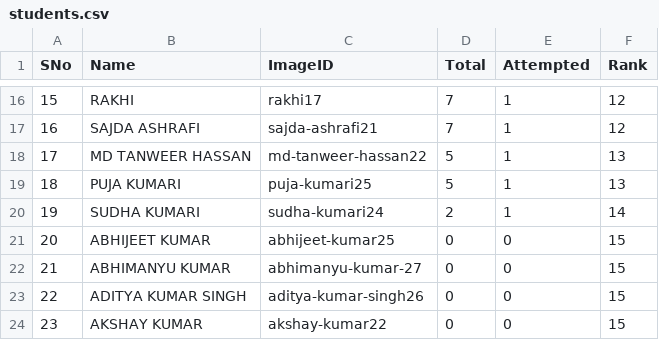
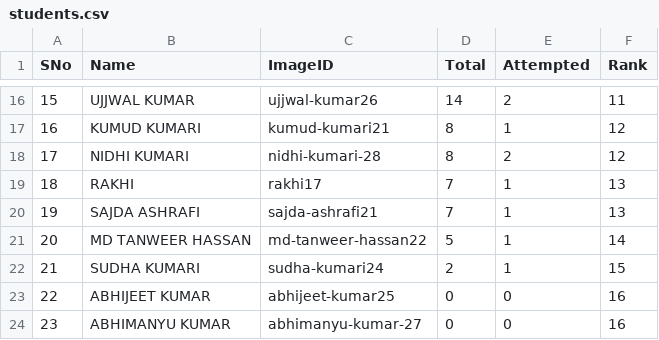
Before and after one commit to tmbumaths/python-workshop, a CSV file: students.csv, drawn as a sheet; only a part is shown, gaps mark what is left out; the diff covers the shown part only.

```diff
--- a/students.csv
+++ b/students.csv
@@ -16,9 +16,9 @@ SNo,Name,ImageID,Total,Attempted,Rank
-15,RAKHI,rakhi17,7,1,12
-16,SAJDA ASHRAFI,sajda-ashrafi21,7,1,12
-17,MD TANWEER HASSAN,md-tanweer-hassan22,5,1,13
-18,PUJA KUMARI,puja-kumari25,5,1,13
-19,SUDHA KUMARI,sudha-kumari24,2,1,14
-20,ABHIJEET KUMAR,abhijeet-kumar25,0,0,15
-21,ABHIMANYU KUMAR ,abhimanyu-kumar-27,0,0,15
-22,ADITYA KUMAR SINGH,aditya-kumar-singh26,0,0,15
-23,AKSHAY KUMAR,akshay-kumar22,0,0,15
+15,UJJWAL KUMAR,ujjwal-kumar26,14,2,11
+16,KUMUD KUMARI,kumud-kumari21,8,1,12
+17,NIDHI KUMARI ,nidhi-kumari-28,8,2,12
+18,RAKHI,rakhi17,7,1,13
+19,SAJDA ASHRAFI,sajda-ashrafi21,7,1,13
+20,MD TANWEER HASSAN,md-tanweer-hassan22,5,1,14
+21,SUDHA KUMARI,sudha-kumari24,2,1,15
+22,ABHIJEET KUMAR,abhijeet-kumar25,0,0,16
+23,ABHIMANYU KUMAR ,abhimanyu-kumar-27,0,0,16
```
Also changed, not shown: 122 edited cells elsewhere in this file, 1 other file.
